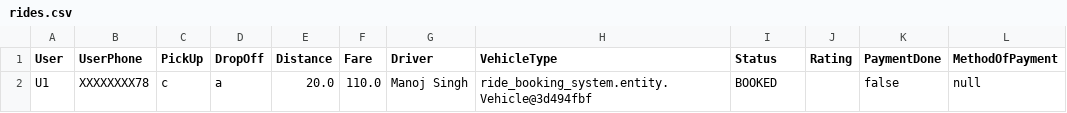
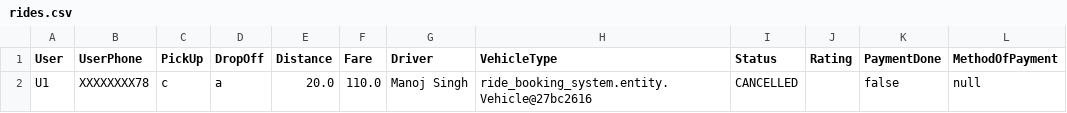
Before and after one commit to jacobbstephen/ride_Management_system, a CSV file: ride_booking_system/data/rides.csv, drawn as a sheet.

Commit message:
Feat: saving driver status

```diff
--- a/ride_booking_system/data/rides.csv
+++ b/ride_booking_system/data/rides.csv
@@ -1,2 +1,2 @@
 User,UserPhone,PickUp,DropOff,Distance,Fare,Driver,VehicleType,Status,Rating,PaymentDone,MethodOfPayment
-U1,XXXXXXXX78,c,a,20.0,110.0,Manoj Singh,ride_booking_system.entity.Vehicle@3d494fbf,BOOKED,,false,null
+U1,XXXXXXXX78,c,a,20.0,110.0,Manoj Singh,ride_booking_system.entity.Vehicle@27bc2616,CANCELLED,,false,null
```
Also changed, not shown: 6 other files.
